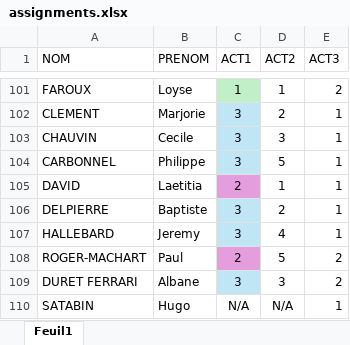
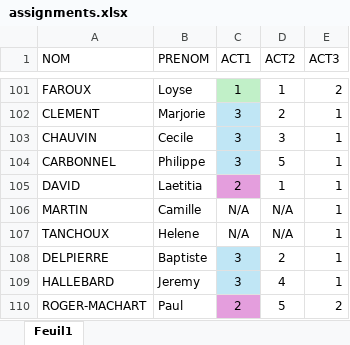
Before and after one commit to SeminaireFinance2025/Agenda-2025, an Excel workbook: assignments.xlsx, sheet Feuil1, drawn as a sheet; only a part is shown, gaps mark what is left out; the shorter side is filled out with more unchanged rows; values as stored, in another font and other column widths than the file's, no borders; table styles not drawn; the diff names each change by its address in the sheet, - before the commit and + after, or states it on an @@ line.

Commit message:
Add files via upload

```diff
--- a/assignments.xlsx (sheet Feuil1)
+++ b/assignments.xlsx (sheet Feuil1)
+row 106: MARTIN | Camille | N/A | N/A | 1
+row 107: TANCHOUX | Helene | N/A | N/A | 1
```
